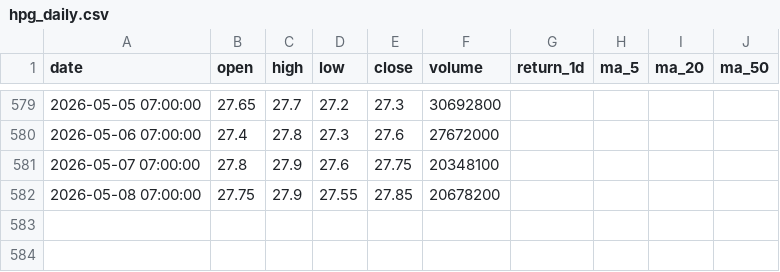
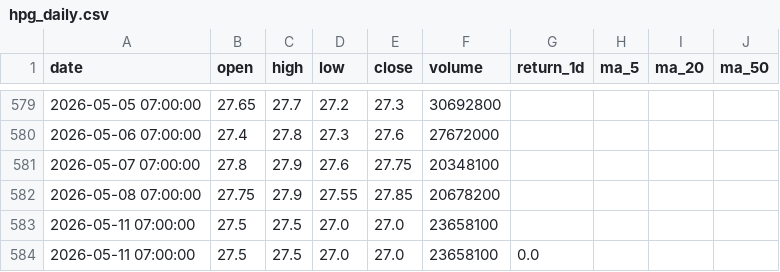
Before and after one commit to Huy24vt/stock-dashboard, a CSV file: data/daily/hpg_daily.csv, drawn as a sheet; only a part is shown, gaps mark what is left out.

```diff
--- a/data/daily/hpg_daily.csv
+++ b/data/daily/hpg_daily.csv
@@ -582 +582,3 @@
 2026-05-08 07:00:00,27.75,27.9,27.55,27.85,20678200,,,,
+2026-05-11 07:00:00,27.5,27.5,27.0,27.0,23658100,,,,
+2026-05-11 07:00:00,27.5,27.5,27.0,27.0,23658100,0.0,,,
```
Also changed, not shown: data/daily/acb_daily.csv, data/daily/fpt_daily.csv.
